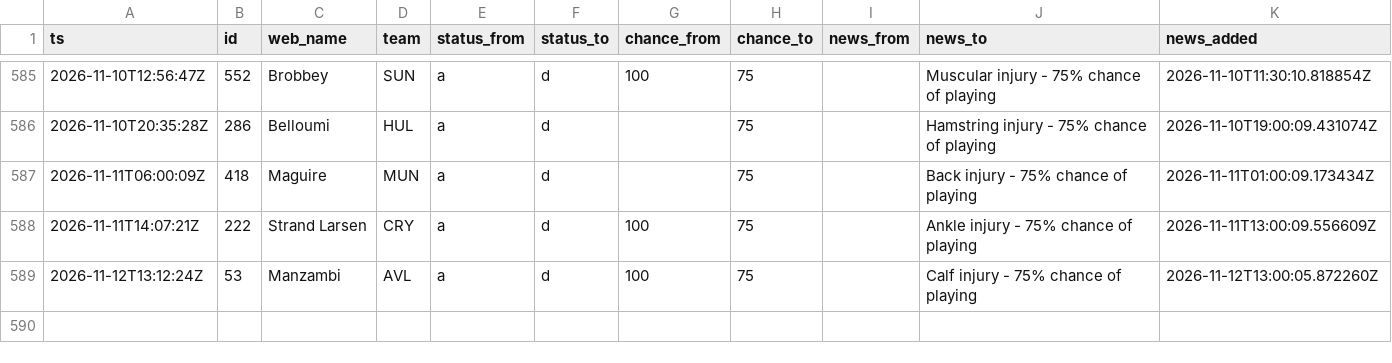
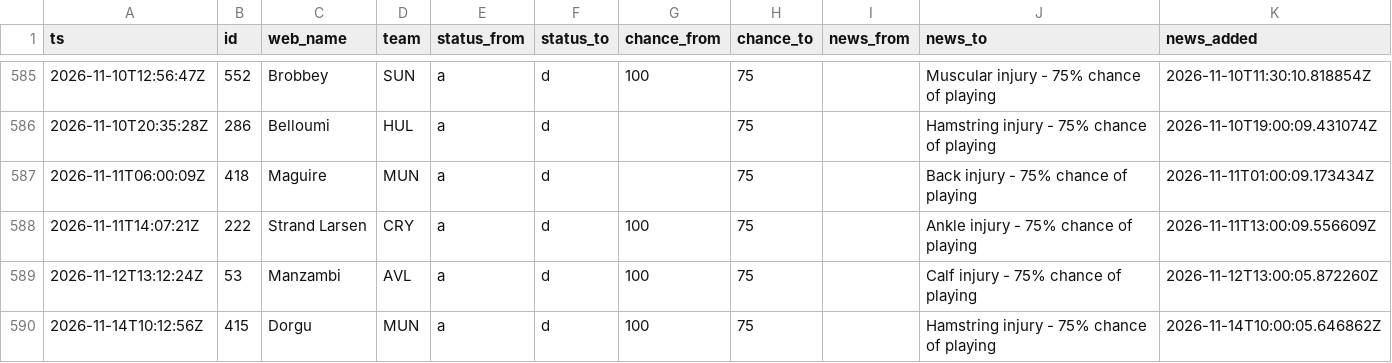
Before and after one commit to nr-jp/fpl-mirror, a CSV file: data/derived/news_log.csv, drawn as a sheet; only a part is shown, gaps mark what is left out.

```diff
--- a/data/derived/news_log.csv
+++ b/data/derived/news_log.csv
@@ -589 +589,2 @@ ts,id,web_name,team,status_from,status_to,chance_from,chance_to,news_from,news_t
 2026-11-12T13:12:24Z,53,Manzambi,AVL,a,d,100,75,,Calf injury - 75% chance of playing,2026-11-12T13:00:05.872260Z
+2026-11-14T10:12:56Z,415,Dorgu,MUN,a,d,100,75,,Hamstring injury - 75% chance of playing,2026-11-14T10:00:05.646862Z
```
Also changed, not shown: data/derived/players.csv, 5 other files.
